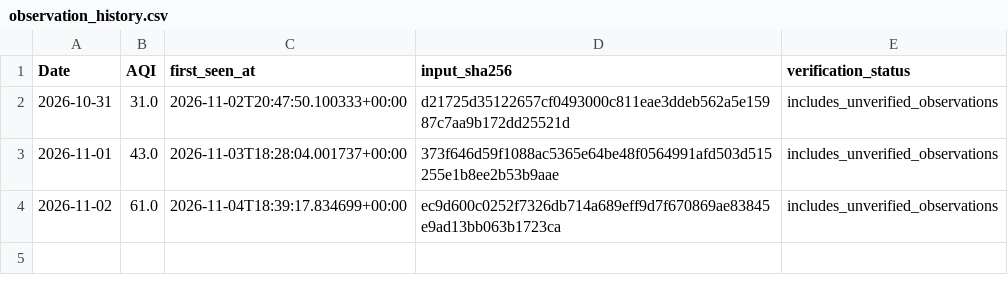
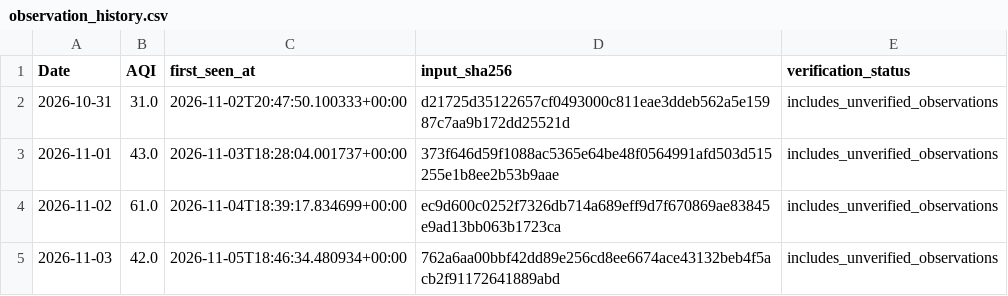
Before and after one commit to AhmedOT22/Air-Quality-Forecasting, a CSV file: reports/operational/observation_history.csv, drawn as a sheet.

```diff
--- a/reports/operational/observation_history.csv
+++ b/reports/operational/observation_history.csv
@@ -4 +4,2 @@ Date,AQI,first_seen_at,input_sha256,verification_status
 2026-11-02,61.0,2026-11-04T18:39:17.834699+00:00,ec9d600c0252f7326db714a689eff9d7f670869ae83845e9ad13bb063b1723ca,includes_unverified_observations
+2026-11-03,42.0,2026-11-05T18:46:34.480934+00:00,762a6aa00bbf42dd89e256cd8ee6674ace43132beb4f5acb2f91172641889abd,includes_unverified_observations
```
Also changed, not shown: reports/operational/forecast_history.csv, reports/operational/forecast_weather.csv, 7 other files.
